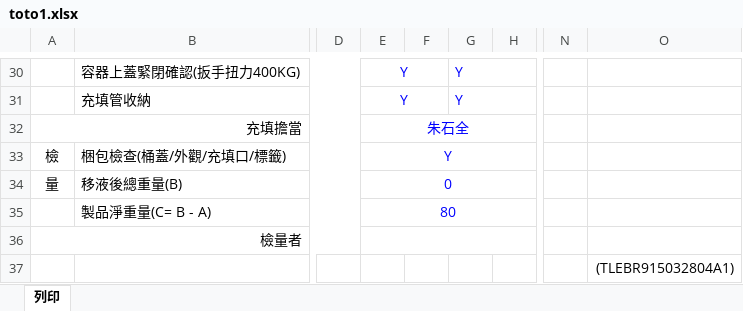
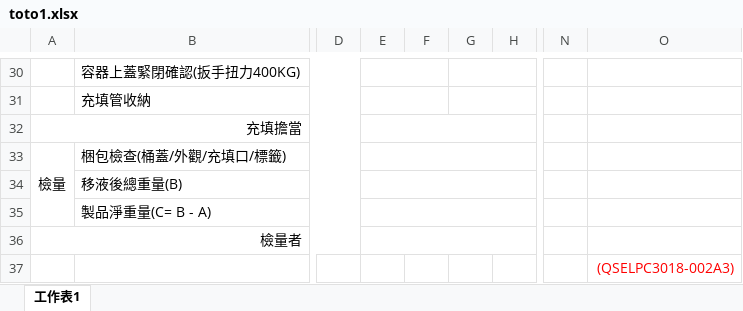
Before and after one commit to jtsai0917/GIT, an Excel workbook: www_Test _new_lot_rull/fill/toto1.xlsx, sheet 工作表1, drawn as a sheet; only a part is shown, gaps mark what is left out; values as stored, in another font and other column widths than the file's, no borders; the diff covers the shown part only; the diff names each change by its address in the sheet, - before the commit and + after, or states it on an @@ line.

```diff
--- a/www_Test _new_lot_rull/fill/toto1.xlsx (sheet 工作表1)
+++ b/www_Test _new_lot_rull/fill/toto1.xlsx (sheet 工作表1)
-sheet tab: 列印
+sheet tab: 工作表1
-E30:E31: Y
+E30:E31: (empty)
-G30:G31: Y
+G30:G31: (empty)
-E32: 朱石全
+E32: (empty)
-A33: 檢
+A33: 檢量
+A33:A35 merged
-E33: Y
+E33: (empty)
-A34: 量
+A34: (empty)
-E34: 0
+E34: (empty)
-E35: 80
+E35: (empty)
-O37: (TLEBR915032804A1)
+O37: (QSELPC3018-002A3)
-O37 text colour: black
+O37 text colour: #FF0000
```
Also changed, not shown: 5 added rows, 5 removed rows, 24 edited cells, cell formats and merged cells elsewhere in this sheet, www_Test _new_lot_rull/fill/EL_DRUM_FILL.xlsx, www_Test _new_lot_rull/fill/fill.xlsx, 44 other files.
